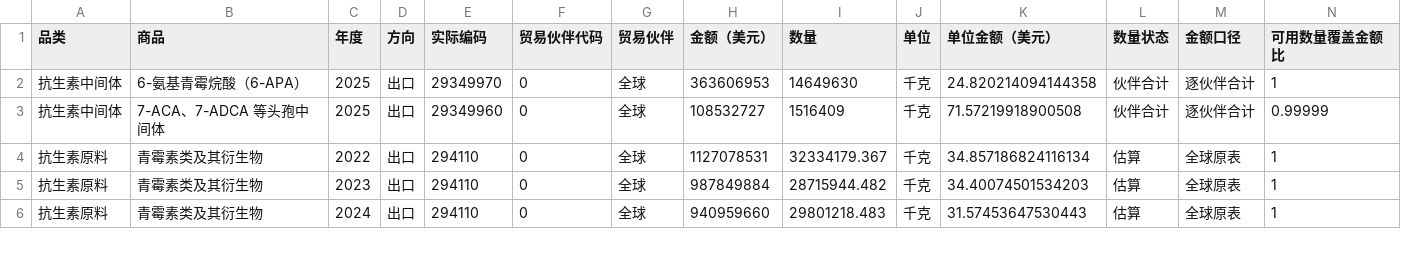
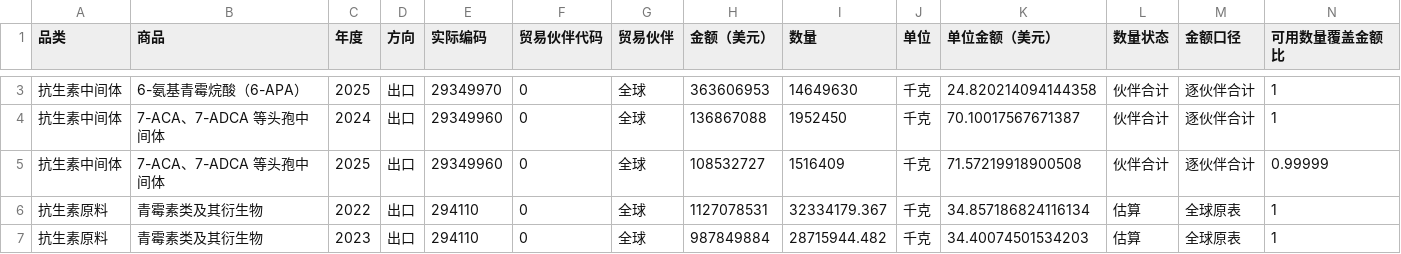
Before and after one commit to wizardzxx-tech/chart, a CSV file: v2/api/customs-trade.csv, drawn as a sheet; only a part is shown, gaps mark what is left out; the shorter side is filled out with more unchanged rows; rows hold the shown columns only; the diff covers the shown part only; the diff names each change by its address in the sheet, - before the commit and + after, or states it on an @@ line.

Commit message:
Backfill customs trade history and add selectable trend lines

```diff
--- a/v2/api/customs-trade.csv
+++ b/v2/api/customs-trade.csv
+row 4: 抗生素中间体 | 7-ACA、7-ADCA 等头孢中间体 | 2024 | 出口 | 29349960 | 0 | 全球 | 136867088 | 1952450 | 千克 | 70.10017567671387 | 伙伴合计 | 逐伙伴合计 | 1
```
Also changed, not shown: 3 added rows and 1 edited cell elsewhere in this file, 10 other files.
